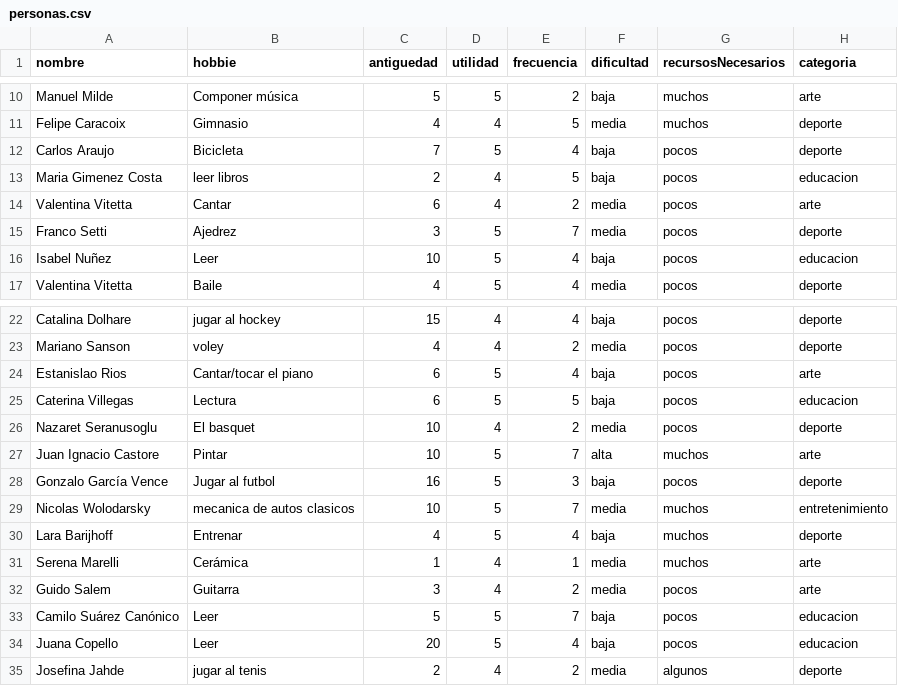
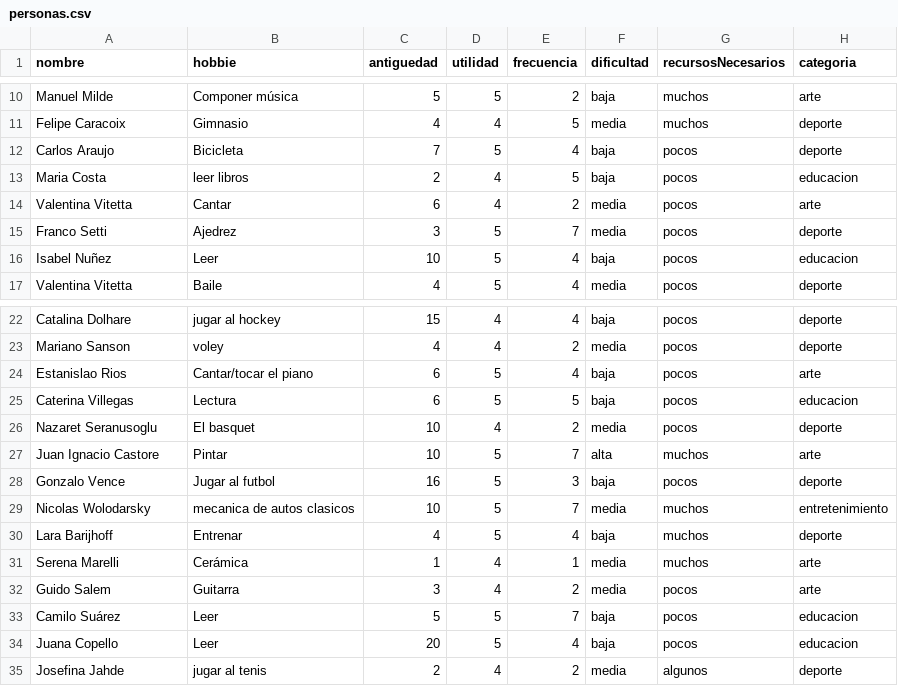
Before and after one commit to iariguglielmetti/proyecto-VD, a CSV file: public/data/personas.csv, drawn as a sheet; only a part is shown, gaps mark what is left out.

```diff
--- a/public/data/personas.csv
+++ b/public/data/personas.csv
@@ -12,3 +12,3 @@ Felipe Caracoix,Gimnasio,4,4,5,media,muchos,deporte
 Carlos Araujo,Bicicleta,7,5,4,baja,pocos,deporte
-Maria Gimenez Costa,leer libros,2,4,5,baja,pocos,educacion
+Maria Costa,leer libros,2,4,5,baja,pocos,educacion
 Valentina Vitetta,Cantar,6,4,2,media,pocos,arte
@@ -27,3 +27,3 @@ Nazaret Seranusoglu,El basquet,10,4,2,media,pocos,deporte
 Juan Ignacio Castore,Pintar,10,5,7,alta,muchos,arte
-Gonzalo García Vence,Jugar al futbol,16,5,3,baja,pocos,deporte
+Gonzalo Vence,Jugar al futbol,16,5,3,baja,pocos,deporte
 Nicolas Wolodarsky,mecanica de autos clasicos,10,5,7,media,muchos,entretenimiento
@@ -32,3 +32,3 @@ Serena Marelli,Cerámica,1,4,1,media,muchos,arte
 Guido Salem,Guitarra,3,4,2,media,pocos,arte
-Camilo Suárez Canónico,Leer,5,5,7,baja,pocos,educacion
+Camilo Suárez,Leer,5,5,7,baja,pocos,educacion
 Juana Copello,Leer,20,5,4,baja,pocos,educacion
```
Also changed, not shown: 1 other file.
